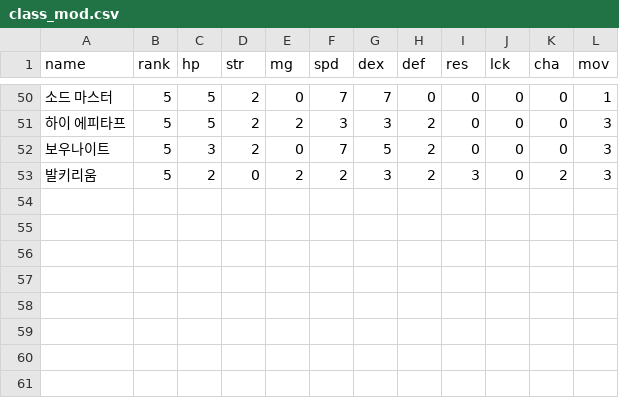
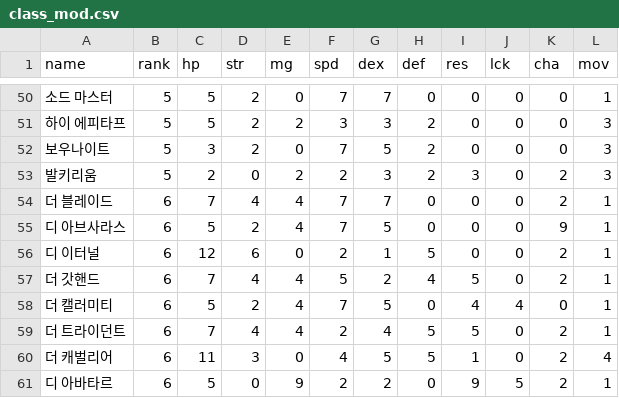
Before and after one commit to Cass07/fe18-db, a CSV file: csv/class_mod.csv, drawn as a sheet; only a part is shown, gaps mark what is left out.

```diff
--- a/csv/class_mod.csv
+++ b/csv/class_mod.csv
@@ -53 +53,9 @@ name,rank,hp,str,mg,spd,dex,def,res,lck,cha,mov
 발키리움,5,2,0,2,2,3,2,3,0,2,3
+더 블레이드,6,7,4,4,7,7,0,0,0,2,1
+디 아브사라스,6,5,2,4,7,5,0,0,0,9,1
+디 이터널,6,12,6,0,2,1,5,0,0,2,1
+더 갓핸드,6,7,4,4,5,2,4,5,0,2,1
+더 캘러미티,6,5,2,4,7,5,0,4,4,0,1
+더 트라이던트,6,7,4,4,2,4,5,5,0,2,1
+더 캐벌리어,6,11,3,0,4,5,5,1,0,2,4
+디 아바타르,6,5,0,9,2,2,0,9,5,2,1
```
Also changed, not shown: csv/class_growth.csv, 2 other files.
